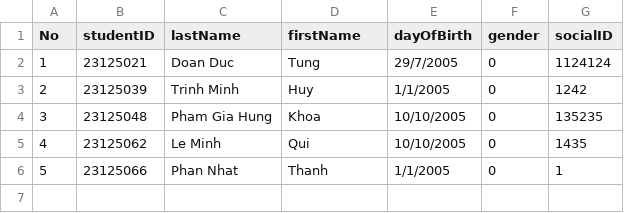
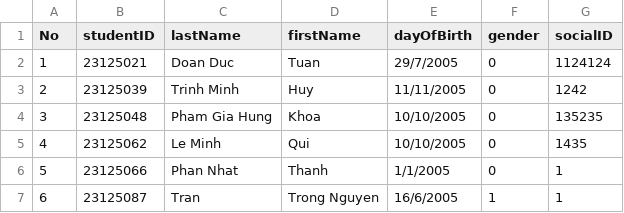
Before and after one commit to bindepzai7/Course-Management-System, a CSV file: Project/Data/2023-2024/23APCS2.csv, drawn as a sheet.

```diff
--- a/Project/Data/2023-2024/23APCS2.csv
+++ b/Project/Data/2023-2024/23APCS2.csv
@@ -1,4 +1,4 @@
 No,studentID,lastName,firstName,dayOfBirth,gender,socialID
-1,23125021,Doan  Duc,Tung,29/7/2005,0,1124124
-2,23125039,Trinh Minh,Huy,1/1/2005,0,1242
+1,23125021,Doan  Duc,Tuan,29/7/2005,0,1124124
+2,23125039,Trinh Minh,Huy,11/11/2005,0,1242
 3,23125048,Pham Gia Hung,Khoa,10/10/2005,0,135235
@@ -6 +6,2 @@ No,studentID,lastName,firstName,dayOfBirth,gender,socialID
 5,23125066,Phan Nhat,Thanh,1/1/2005,0,1
+6,23125087,Tran,Trong Nguyen,16/6/2005,1,1
```
Also changed, not shown: 24 other files.
